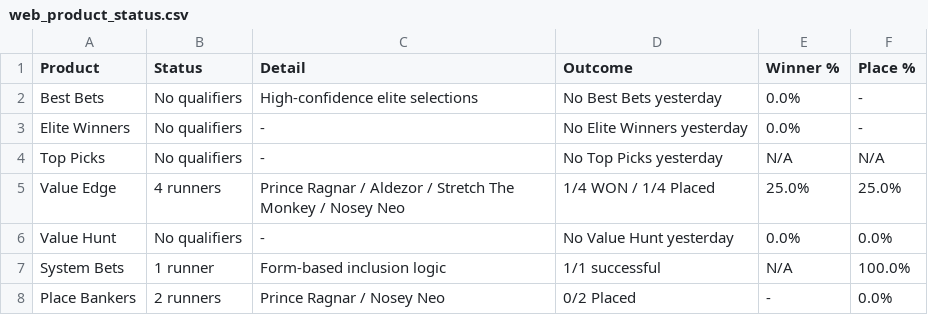
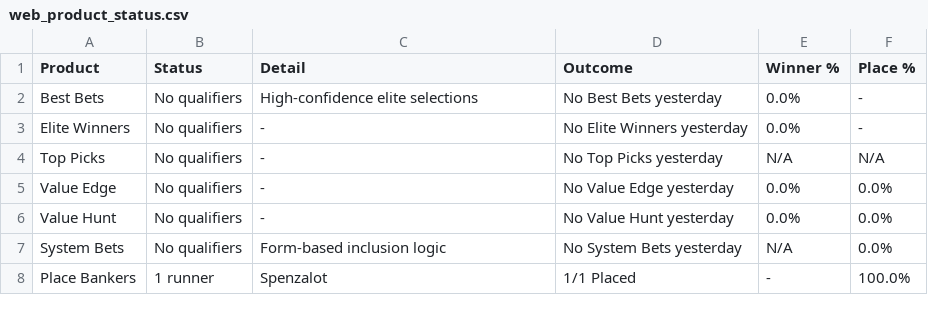
Before and after one commit to puntingiq/puntingiq-site, a CSV file: reports/latest/web_product_status.csv, drawn as a sheet.

```diff
--- a/reports/latest/web_product_status.csv
+++ b/reports/latest/web_product_status.csv
@@ -4,5 +4,5 @@ Elite Winners,No qualifiers,-,No Elite Winners yesterday,0.0%,-
 Top Picks,No qualifiers,-,No Top Picks yesterday,N/A,N/A
-Value Edge,4 runners,Prince Ragnar / Aldezor / Stretch The Monkey / Nosey Neo,1/4 WON / 1/4 Placed,25.0%,25.0%
+Value Edge,No qualifiers,-,No Value Edge yesterday,0.0%,0.0%
 Value Hunt,No qualifiers,-,No Value Hunt yesterday,0.0%,0.0%
-System Bets,1 runner,Form-based inclusion logic,1/1 successful,N/A,100.0%
-Place Bankers,2 runners,Prince Ragnar / Nosey Neo,0/2 Placed,-,0.0%
+System Bets,No qualifiers,Form-based inclusion logic,No System Bets yesterday,N/A,0.0%
+Place Bankers,1 runner,Spenzalot,1/1 Placed,-,100.0%
```
Also changed, not shown: reports/latest/place_bankers_live_results.csv, reports/latest/web_race_by_race_summary.csv, 21 other files.
